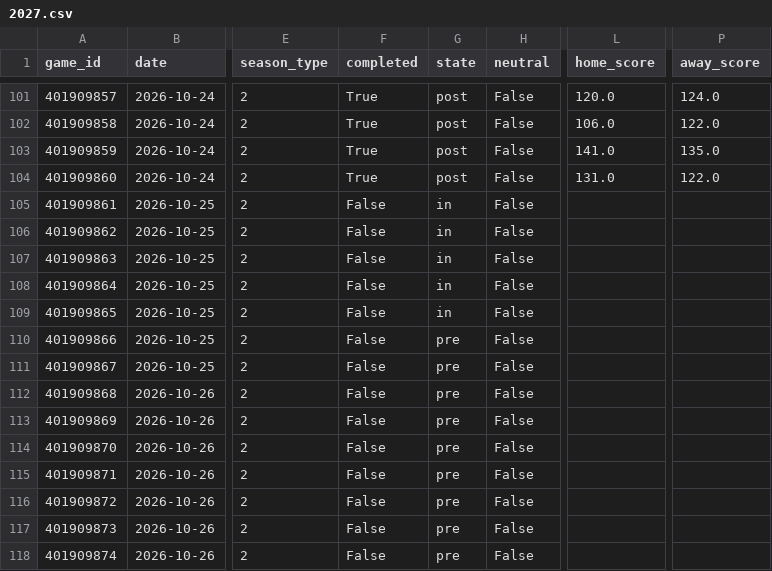
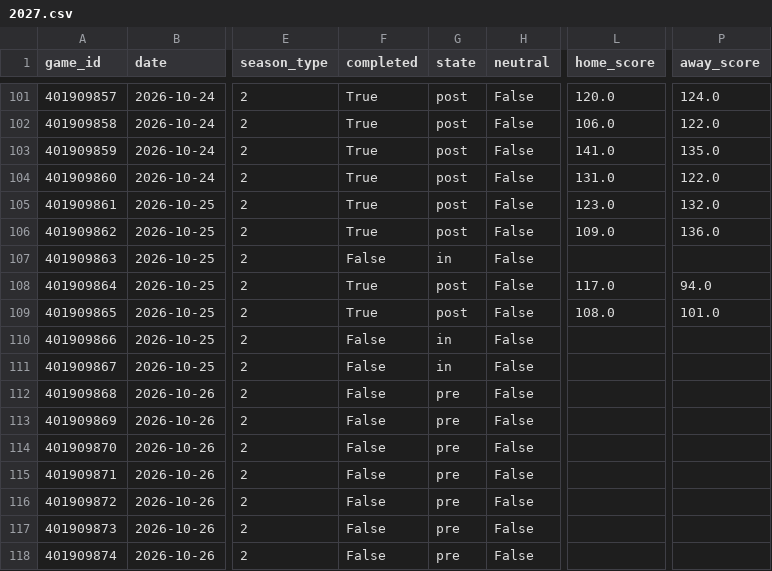
Before and after one commit to Juniorcarl/nba-predictor, a CSV file: data/games/2027.csv, drawn as a sheet; only a part is shown, gaps mark what is left out; the diff names each change by its address in the sheet, - before the commit and + after, or states it on an @@ line.

```diff
--- a/data/games/2027.csv
+++ b/data/games/2027.csv
-F105:F106 (completed): False
+F105:F106 (completed): True
-G105:G106 (state): in
+G105:G106 (state): post
-L105 (home_score): (empty)
+L105 (home_score): 123.0
-P105 (away_score): (empty)
+P105 (away_score): 132.0
-L106 (home_score): (empty)
+L106 (home_score): 109.0
-P106 (away_score): (empty)
+P106 (away_score): 136.0
-F108:F109 (completed): False
+F108:F109 (completed): True
-G108:G109 (state): in
+G108:G109 (state): post
-L108 (home_score): (empty)
+L108 (home_score): 117.0
-P108 (away_score): (empty)
+P108 (away_score): 94.0
-L109 (home_score): (empty)
+L109 (home_score): 108.0
-P109 (away_score): (empty)
+P109 (away_score): 101.0
-G110:G111 (state): pre
+G110:G111 (state): in
```
Also changed, not shown: data/logs/bold.csv, data/news.csv, 10 other files.
